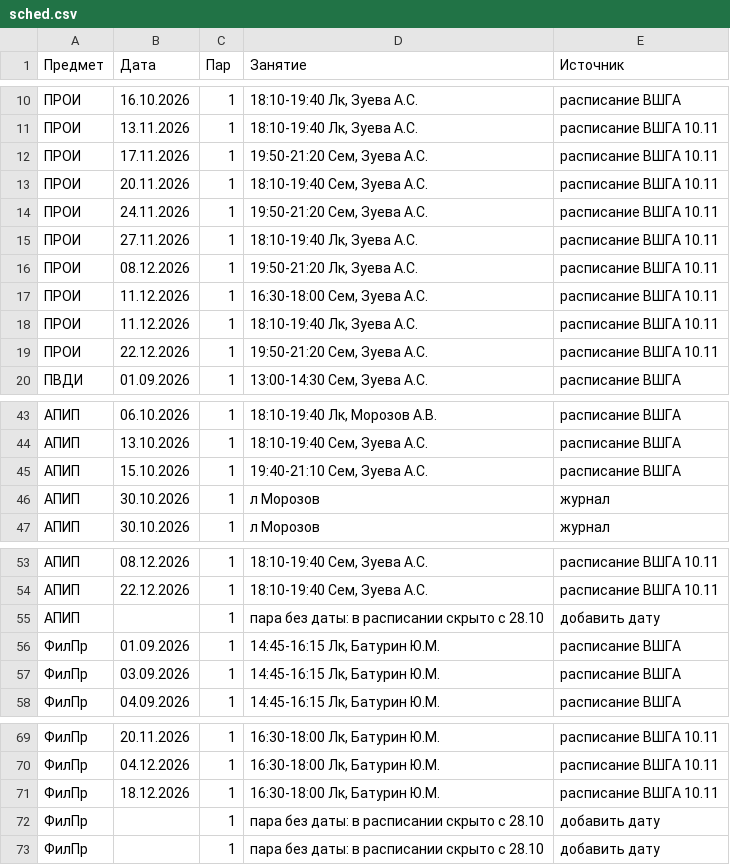
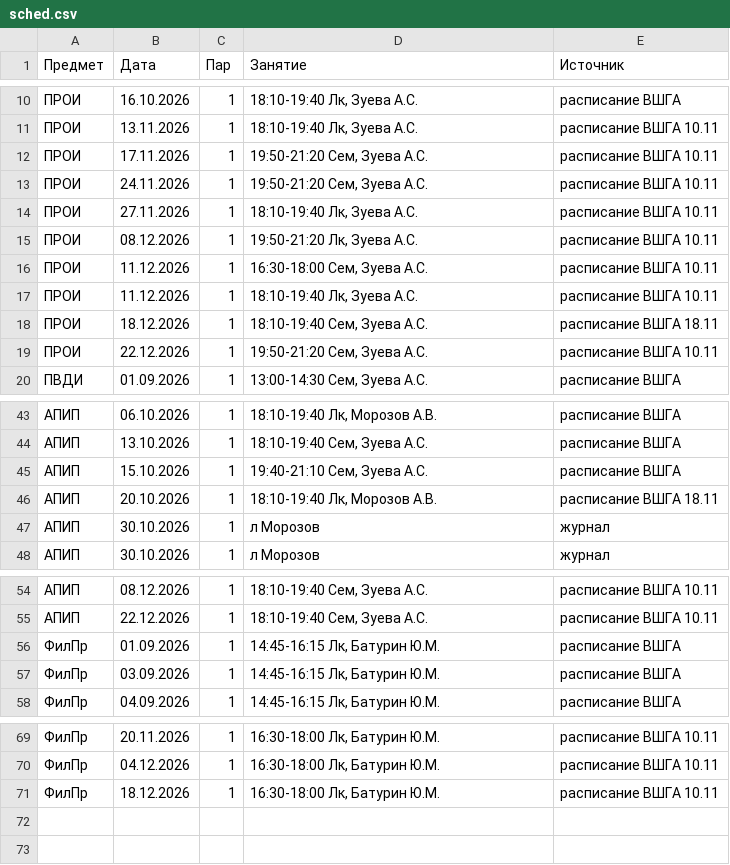
Before and after one commit to wegonnagetlove/kpib.study, a CSV file: data/brs/sched.csv, drawn as a sheet; only a part is shown, gaps mark what is left out; removed rows and columns are numbered as before the commit, all else as after; the diff covers the shown part only; the diff names each change by its address in the sheet, - before the commit and + after, or states it on an @@ line.

```diff
--- a/data/brs/sched.csv
+++ b/data/brs/sched.csv
-row 13: ПРОИ | 20.11.2026 | 1 | 18:10-19:40 Сем, Зуева А.С. | расписание ВШГА 10.11
+row 18: ПРОИ | 18.12.2026 | 1 | 18:10-19:40 Сем, Зуева А.С. | расписание ВШГА 18.11
+row 46: АПИП | 20.10.2026 | 1 | 18:10-19:40 Лк, Морозов А.В. | расписание ВШГА 18.11
-row 55: АПИП |  | 1 | пара без даты: в расписании скрыто с 28.10 | добавить дату
-row 72: ФилПр |  | 1 | пара без даты: в расписании скрыто с 28.10 | добавить дату
-row 73: ФилПр |  | 1 | пара без даты: в расписании скрыто с 28.10 | добавить дату
```
Also changed, not shown: 2 edited cells elsewhere in this file, data/brs/apip.csv, data/brs/filpr.csv, 4 other files.
